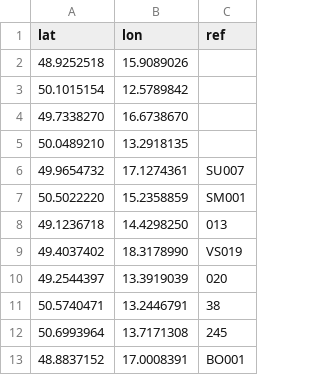
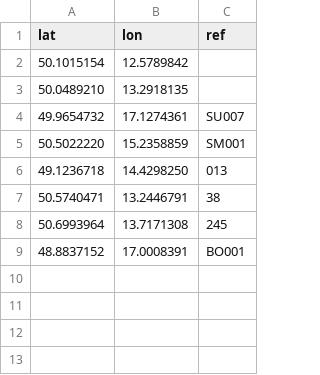
Before and after one commit to RichMar/BZ, a CSV file: OSMbodychybejiciref.csv, drawn as a sheet.

```diff
--- a/OSMbodychybejiciref.csv
+++ b/OSMbodychybejiciref.csv
@@ -1,5 +1,3 @@
 lat,lon,ref
-48.9252518,15.9089026,
 50.1015154,12.5789842,
-49.7338270,16.6738670,
 50.0489210,13.2918135,
@@ -8,4 +6,2 @@ lat,lon,ref
 49.1236718,14.4298250,013
-49.4037402,18.3178990,VS019
-49.2544397,13.3919039,020
 50.5740471,13.2446791,38
```
Also changed, not shown: OSMbodybezref.csv, enc-OSMchybejicibody.csv, 6 other files.
